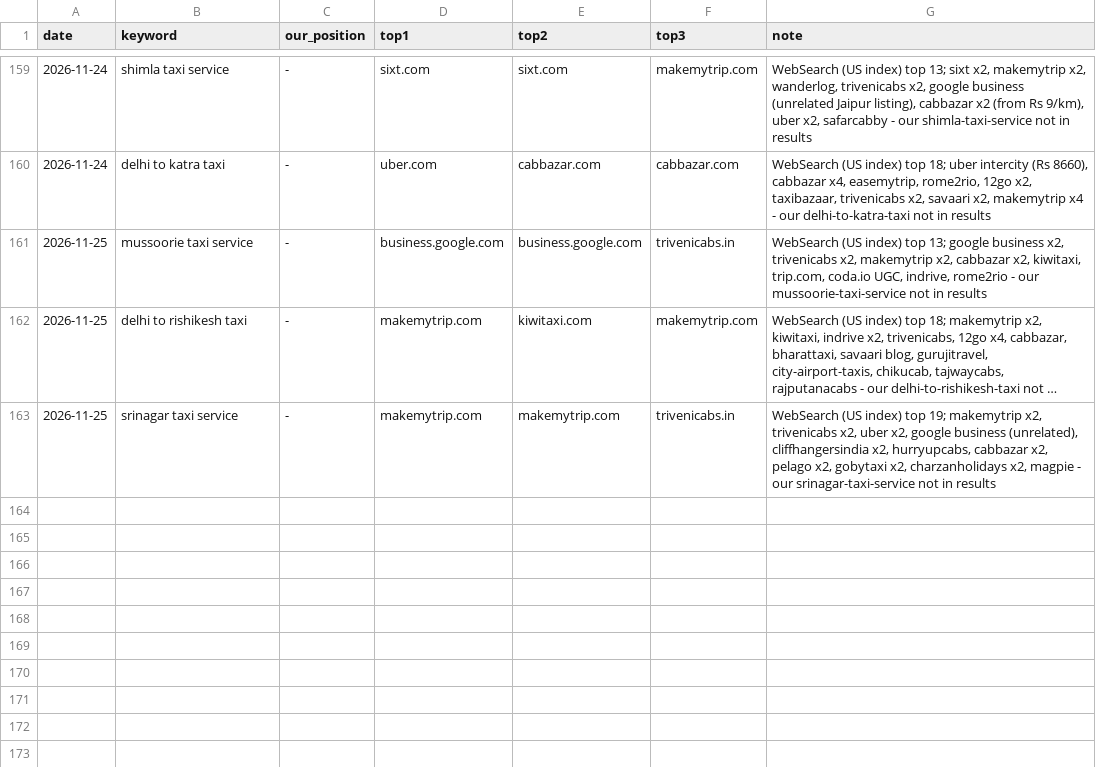
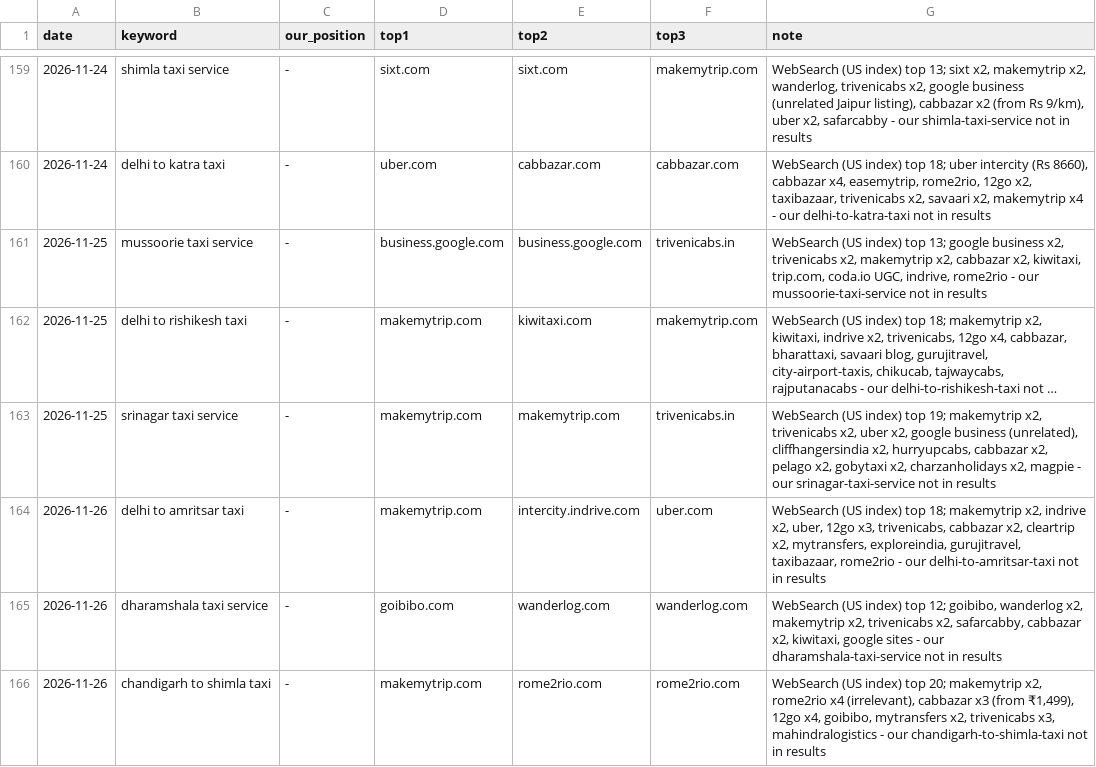
Before and after one commit to sushilg5ss/Suzu-Travels, a CSV file: cab-kit/research/serp-log.csv, drawn as a sheet; only a part is shown, gaps mark what is left out; long unchanged cells end in ….

```diff
--- a/cab-kit/research/serp-log.csv
+++ b/cab-kit/research/serp-log.csv
@@ -163 +163,4 @@ date,keyword,our_position,top1,top2,top3,note
 2026-11-25,srinagar taxi service,-,makemytrip.com,makemytrip.com,trivenicabs.in,"WebSearch (US index) top 19; makemytrip x2, trivenicabs x2, uber x2, google business (unrelated), cliffhangersindia x2, hurryupcabs, cabbazar x2, pelago x2, gobytaxi x2, charzanholidays x2, magpie - our srinagar-taxi-service not in results"
+2026-11-26,delhi to amritsar taxi,-,makemytrip.com,intercity.indrive.com,uber.com,"WebSearch (US index) top 18; makemytrip x2, indrive x2, uber, 12go x3, trivenicabs, cabbazar x2, cleartrip x2, mytransfers, exploreindia, gurujitravel, taxibazaar, rome2rio - our delhi-to-amritsar-taxi not in results"
+2026-11-26,dharamshala taxi service,-,goibibo.com,wanderlog.com,wanderlog.com,"WebSearch (US index) top 12; goibibo, wanderlog x2, makemytrip x2, trivenicabs x2, safarcabby, cabbazar x2, kiwitaxi, google sites - our dharamshala-taxi-service not in results"
+2026-11-26,chandigarh to shimla taxi,-,makemytrip.com,rome2rio.com,rome2rio.com,"WebSearch (US index) top 20; makemytrip x2, rome2rio x4 (irrelevant), cabbazar x3 (from ₹1,499), 12go x4, goibibo, mytransfers x2, trivenicabs x3, mahindralogistics - our chandigarh-to-shimla-taxi not in results"
```
Also changed, not shown: 1 other file.
